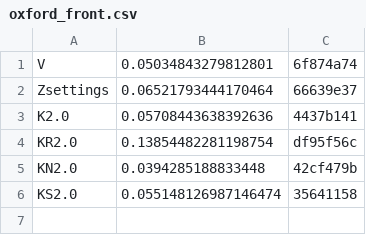
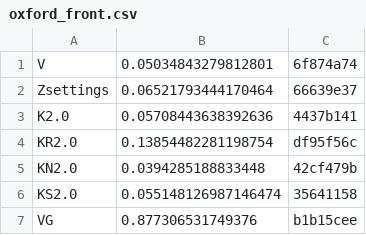
Before and after one commit to rsasaki0109/lidar_slam_ros2, a CSV file: bench_report/data/phase1_global/oxford_front.csv, drawn as a sheet; the diff names each change by its address in the sheet, - before the commit and + after, or states it on an @@ line.

```diff
--- a/bench_report/data/phase1_global/oxford_front.csv
+++ b/bench_report/data/phase1_global/oxford_front.csv
+row 7: VG | 0.877306531749376 | b1b15cee
```
Also changed, not shown: bench_report/data/phase1_global/mapshd_front.csv, 10 other files.
